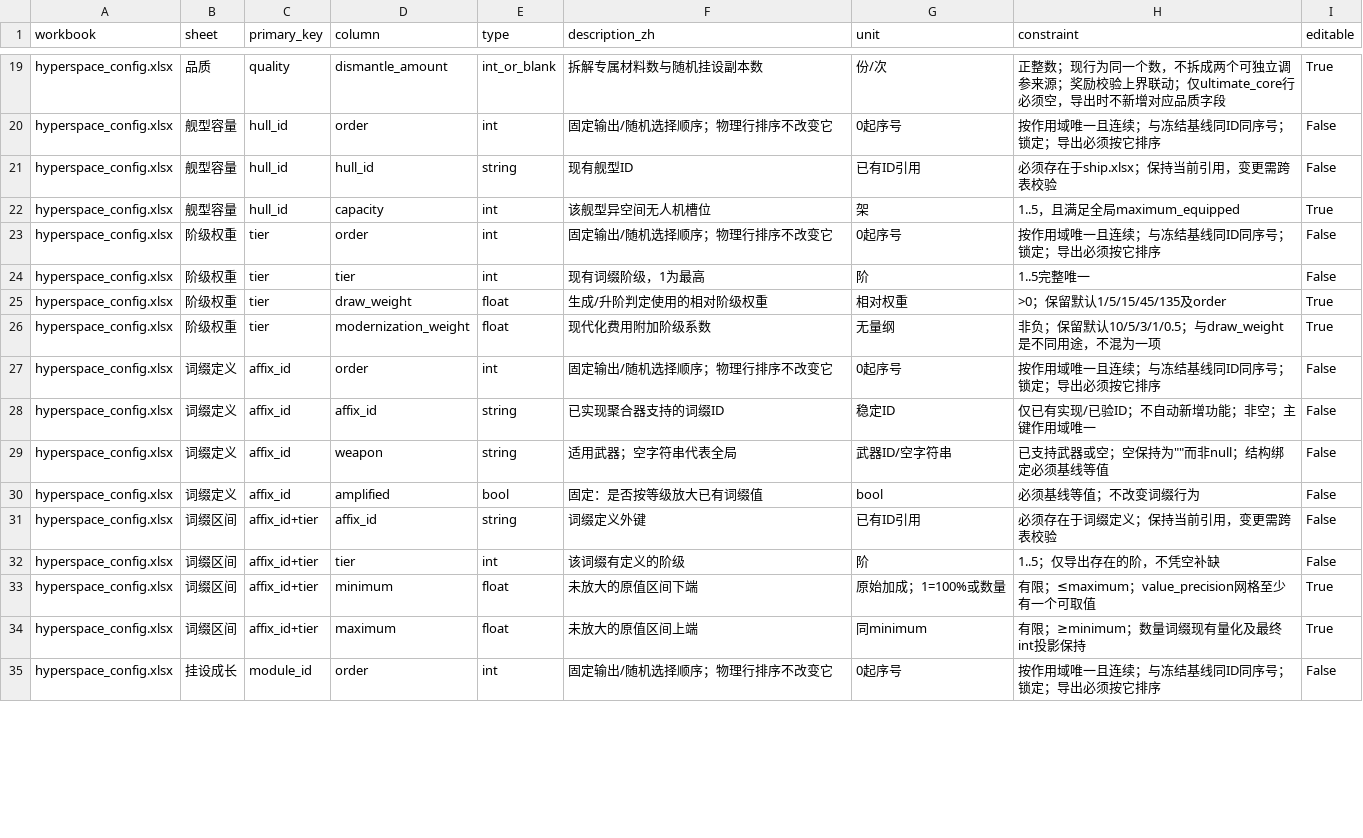
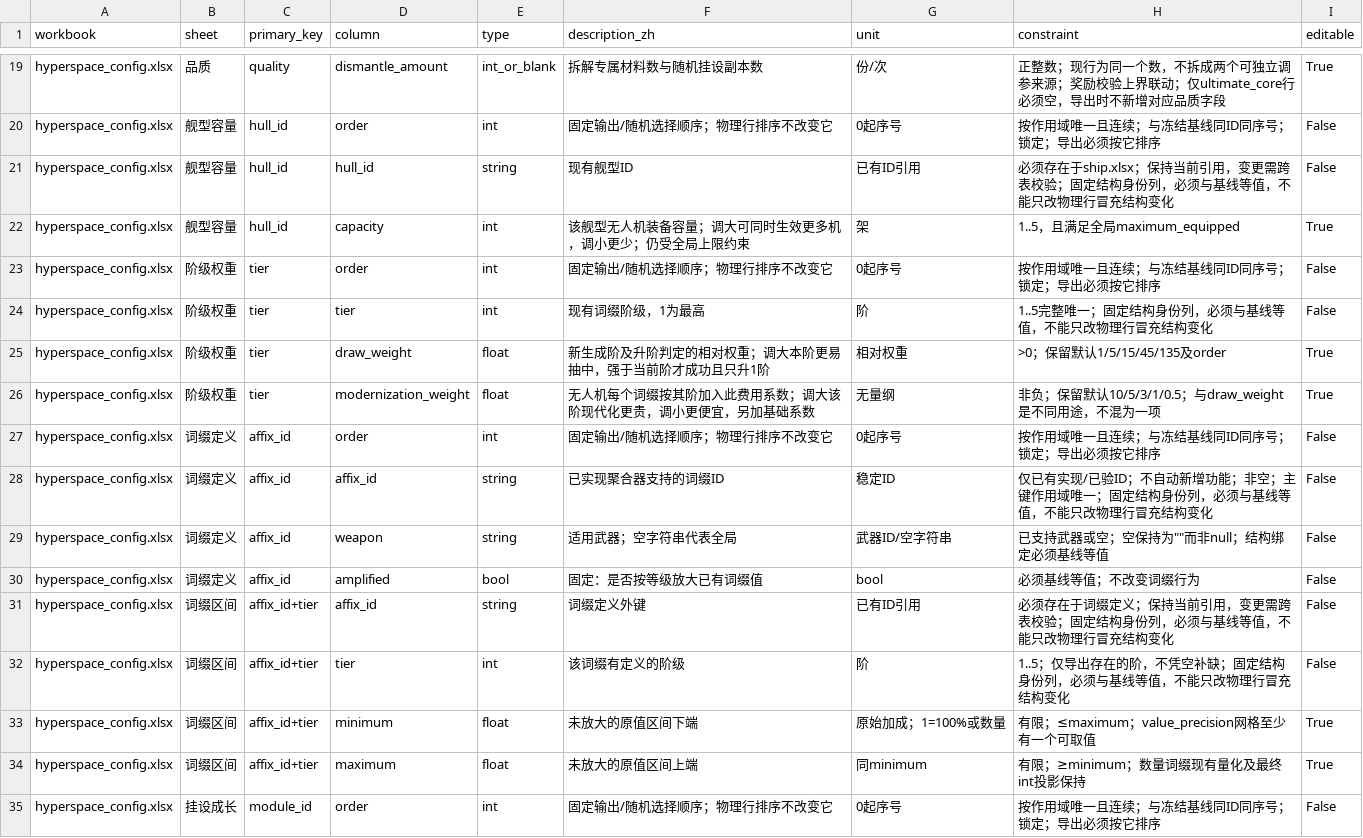
Before and after one commit to rlmclmc2-boop/space_idle, a TSV file: audit/TWO_WORKBOOK_COLUMNS.tsv, drawn as a sheet; only a part is shown, gaps mark what is left out; the diff covers the shown part only.

Commit message:
Align structural column protection with immutable identities

```diff
--- a/audit/TWO_WORKBOOK_COLUMNS.tsv
+++ b/audit/TWO_WORKBOOK_COLUMNS.tsv
@@ -20,14 +20,14 @@ hyperspace_config.xlsx	品质	quality	dismantle_amount	int_or_blank	拆解专属
 hyperspace_config.xlsx	舰型容量	hull_id	order	int	固定输出/随机选择顺序；物理行排序不改变它	0起序号	按作用域唯一且连续；与冻结基线同ID同序号；锁定；导出必须按它排序	False
-hyperspace_config.xlsx	舰型容量	hull_id	hull_id	string	现有舰型ID	已有ID引用	必须存在于ship.xlsx；保持当前引用，变更需跨表校验	False
-hyperspace_config.xlsx	舰型容量	hull_id	capacity	int	该舰型异空间无人机槽位	架	1..5，且满足全局maximum_equipped	True
+hyperspace_config.xlsx	舰型容量	hull_id	hull_id	string	现有舰型ID	已有ID引用	必须存在于ship.xlsx；保持当前引用，变更需跨表校验；固定结构身份列，必须与基线等值，不能只改物理行冒充结构变化	False
+hyperspace_config.xlsx	舰型容量	hull_id	capacity	int	该舰型无人机装备容量；调大可同时生效更多机，调小更少；仍受全局上限约束	架	1..5，且满足全局maximum_equipped	True
 hyperspace_config.xlsx	阶级权重	tier	order	int	固定输出/随机选择顺序；物理行排序不改变它	0起序号	按作用域唯一且连续；与冻结基线同ID同序号；锁定；导出必须按它排序	False
-hyperspace_config.xlsx	阶级权重	tier	tier	int	现有词缀阶级，1为最高	阶	1..5完整唯一	False
-hyperspace_config.xlsx	阶级权重	tier	draw_weight	float	生成/升阶判定使用的相对阶级权重	相对权重	>0；保留默认1/5/15/45/135及order	True
-hyperspace_config.xlsx	阶级权重	tier	modernization_weight	float	现代化费用附加阶级系数	无量纲	非负；保留默认10/5/3/1/0.5；与draw_weight是不同用途，不混为一项	True
+hyperspace_config.xlsx	阶级权重	tier	tier	int	现有词缀阶级，1为最高	阶	1..5完整唯一；固定结构身份列，必须与基线等值，不能只改物理行冒充结构变化	False
+hyperspace_config.xlsx	阶级权重	tier	draw_weight	float	新生成阶及升阶判定的相对权重；调大本阶更易抽中，强于当前阶才成功且只升1阶	相对权重	>0；保留默认1/5/15/45/135及order	True
+hyperspace_config.xlsx	阶级权重	tier	modernization_weight	float	无人机每个词缀按其阶加入此费用系数；调大该阶现代化更贵，调小更便宜，另加基础系数	无量纲	非负；保留默认10/5/3/1/0.5；与draw_weight是不同用途，不混为一项	True
 hyperspace_config.xlsx	词缀定义	affix_id	order	int	固定输出/随机选择顺序；物理行排序不改变它	0起序号	按作用域唯一且连续；与冻结基线同ID同序号；锁定；导出必须按它排序	False
-hyperspace_config.xlsx	词缀定义	affix_id	affix_id	string	已实现聚合器支持的词缀ID	稳定ID	仅已有实现/已验ID；不自动新增功能；非空；主键作用域唯一	False
+hyperspace_config.xlsx	词缀定义	affix_id	affix_id	string	已实现聚合器支持的词缀ID	稳定ID	仅已有实现/已验ID；不自动新增功能；非空；主键作用域唯一；固定结构身份列，必须与基线等值，不能只改物理行冒充结构变化	False
 hyperspace_config.xlsx	词缀定义	affix_id	weapon	string	适用武器；空字符串代表全局	武器ID/空字符串	"已支持武器或空；空保持为""""而非null；结构绑定必须基线等值"	False
 hyperspace_config.xlsx	词缀定义	affix_id	amplified	bool	固定：是否按等级放大已有词缀值	bool	必须基线等值；不改变词缀行为	False
-hyperspace_config.xlsx	词缀区间	affix_id+tier	affix_id	string	词缀定义外键	已有ID引用	必须存在于词缀定义；保持当前引用，变更需跨表校验	False
-hyperspace_config.xlsx	词缀区间	affix_id+tier	tier	int	该词缀有定义的阶级	阶	1..5；仅导出存在的阶，不凭空补缺	False
+hyperspace_config.xlsx	词缀区间	affix_id+tier	affix_id	string	词缀定义外键	已有ID引用	必须存在于词缀定义；保持当前引用，变更需跨表校验；固定结构身份列，必须与基线等值，不能只改物理行冒充结构变化	False
+hyperspace_config.xlsx	词缀区间	affix_id+tier	tier	int	该词缀有定义的阶级	阶	1..5；仅导出存在的阶，不凭空补缺；固定结构身份列，必须与基线等值，不能只改物理行冒充结构变化	False
 hyperspace_config.xlsx	词缀区间	affix_id+tier	minimum	float	未放大的原值区间下端	原始加成；1=100%或数量	有限；≤maximum；value_precision网格至少有一个可取值	True
```
Also changed, not shown: 41 edited cells elsewhere in this file, 5 other files.
